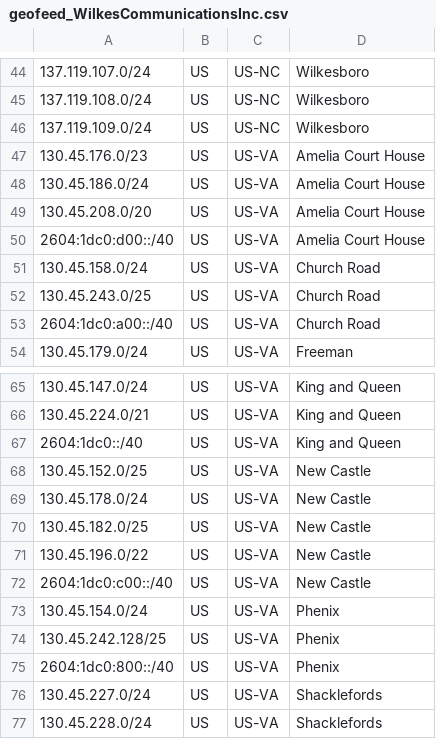
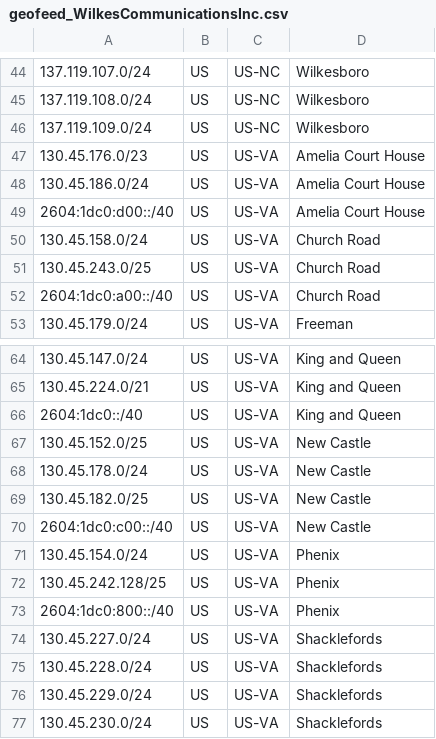
Before and after one commit to jmiler925/geolocation, a CSV file: geofeed_WilkesCommunicationsInc.csv, drawn as a sheet; only a part is shown, gaps mark what is left out; the shorter side is filled out with more unchanged rows; the diff names each change by its address in the sheet, - before the commit and + after, or states it on an @@ line.

Commit message:
Update geofeed_WilkesCommunicationsInc.csv

```diff
--- a/geofeed_WilkesCommunicationsInc.csv
+++ b/geofeed_WilkesCommunicationsInc.csv
-row 49: 130.45.208.0/20 | US | US-VA | Amelia Court House
-row 71: 130.45.196.0/22 | US | US-VA | New Castle
```
